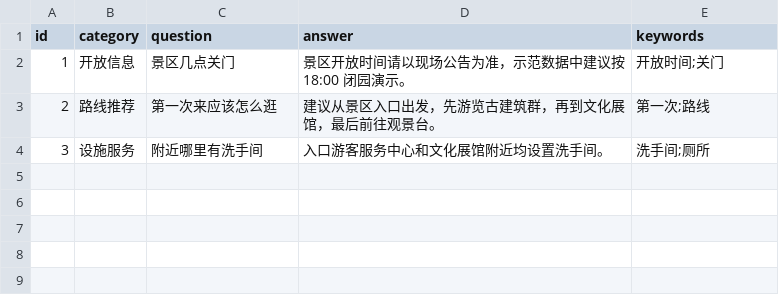
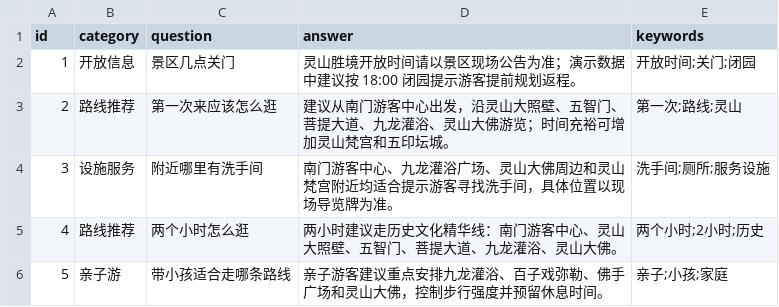
Before and after one commit to 2667741708/ling-shan-digital-guide, a CSV file: data/faq.csv, drawn as a sheet.

```diff
--- a/data/faq.csv
+++ b/data/faq.csv
@@ -1,4 +1,6 @@
 id,category,question,answer,keywords
-1,开放信息,景区几点关门,景区开放时间请以现场公告为准，示范数据中建议按 18:00 闭园演示。,开放时间;关门
-2,路线推荐,第一次来应该怎么逛,建议从景区入口出发，先游览古建筑群，再到文化展馆，最后前往观景台。,第一次;路线
-3,设施服务,附近哪里有洗手间,入口游客服务中心和文化展馆附近均设置洗手间。,洗手间;厕所
+1,开放信息,景区几点关门,灵山胜境开放时间请以景区现场公告为准；演示数据中建议按 18:00 闭园提示游客提前规划返程。,开放时间;关门;闭园
+2,路线推荐,第一次来应该怎么逛,建议从南门游客中心出发，沿灵山大照壁、五智门、菩提大道、九龙灌浴、灵山大佛游览；时间充裕可增加灵山梵宫和五印坛城。,第一次;路线;灵山
+3,设施服务,附近哪里有洗手间,南门游客中心、九龙灌浴广场、灵山大佛周边和灵山梵宫附近均适合提示游客寻找洗手间，具体位置以现场导览牌为准。,洗手间;厕所;服务设施
+4,路线推荐,两个小时怎么逛,两小时建议走历史文化精华线：南门游客中心、灵山大照壁、五智门、菩提大道、九龙灌浴、灵山大佛。,两个小时;2小时;历史
+5,亲子游,带小孩适合走哪条路线,亲子游客建议重点安排九龙灌浴、百子戏弥勒、佛手广场和灵山大佛，控制步行强度并预留休息时间。,亲子;小孩;家庭
```
Also changed, not shown: data/scenic_spots.csv, 56 other files.
